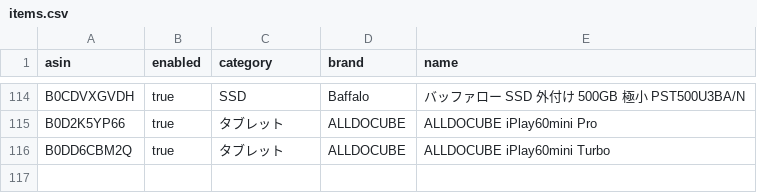
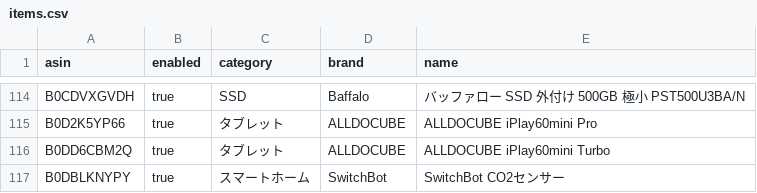
Before and after one commit to yteraoka/amazon-price-watcher, a CSV file: evidence/sources/local/items.csv, drawn as a sheet; only a part is shown, gaps mark what is left out.

Commit message:
SwitchBot CO2センサー の追加

```diff
--- a/evidence/sources/local/items.csv
+++ b/evidence/sources/local/items.csv
@@ -116 +116,2 @@
 "B0DD6CBM2Q","true","タブレット","ALLDOCUBE","ALLDOCUBE iPlay60mini Turbo"
+"B0DBLKNYPY","true","スマートホーム","SwitchBot","SwitchBot CO2センサー"
```
